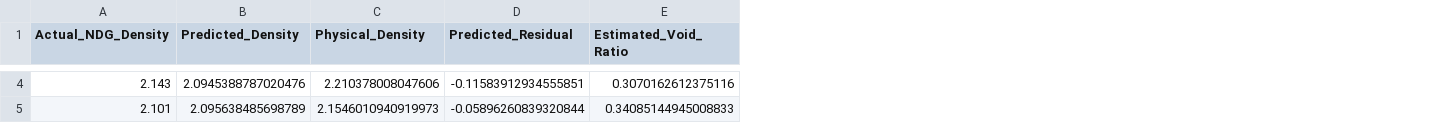
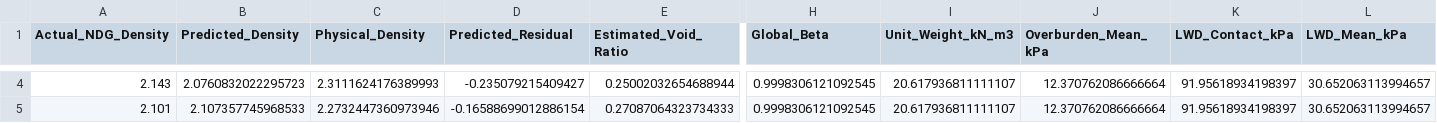
Before and after one commit to ThienS10/Research_Project, a CSV file: AICQ-main/AICQ-main/prediction_vs_ndg_option2_llm.csv, drawn as a sheet; only a part is shown, gaps mark what is left out; the diff covers the shown part only; the diff names each change by its address in the sheet, - before the commit and + after, or states it on an @@ line.

```diff
--- a/AICQ-main/AICQ-main/prediction_vs_ndg_option2_llm.csv
+++ b/AICQ-main/AICQ-main/prediction_vs_ndg_option2_llm.csv
+column H (Global_Beta), rows 4-5: 0.9998306121092545 | 0.9998306121092545
+column I (Unit_Weight_kN_m3), rows 4-5: 20.617936811111107 | 20.617936811111107
+column J (Overburden_Mean_kPa), rows 4-5: 12.370762086666664 | 12.370762086666664
+column K (LWD_Contact_kPa), rows 4-5: 91.95618934198397 | 91.95618934198397
+column L (LWD_Mean_kPa), rows 4-5: 30.652063113994657 | 30.652063113994657
-B4 (Predicted_Density): 2.0945388787020476
+B4 (Predicted_Density): 2.0760832022295723
-C4 (Physical_Density): 2.210378008047606
+C4 (Physical_Density): 2.3111624176389993
-D4 (Predicted_Residual): -0.11583912934555851
+D4 (Predicted_Residual): -0.235079215409427
-E4 (Estimated_Void_Ratio): 0.3070162612375116
+E4 (Estimated_Void_Ratio): 0.25002032654688944
-B5 (Predicted_Density): 2.095638485698789
+B5 (Predicted_Density): 2.107357745968533
-C5 (Physical_Density): 2.1546010940919973
+C5 (Physical_Density): 2.2732447360973946
-D5 (Predicted_Residual): -0.05896260839320844
+D5 (Predicted_Residual): -0.16588699012886154
-E5 (Estimated_Void_Ratio): 0.34085144945008833
+E5 (Estimated_Void_Ratio): 0.27087064323734333
```
Also changed, not shown: 127 edited cells elsewhere in this file, AICQ-main/AICQ-main/prediction_vs_ndg_option1_llm.csv, 14 other files.
